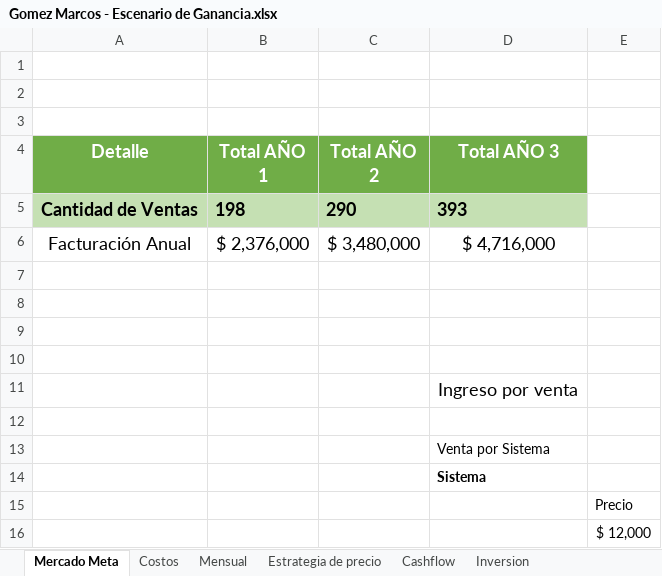
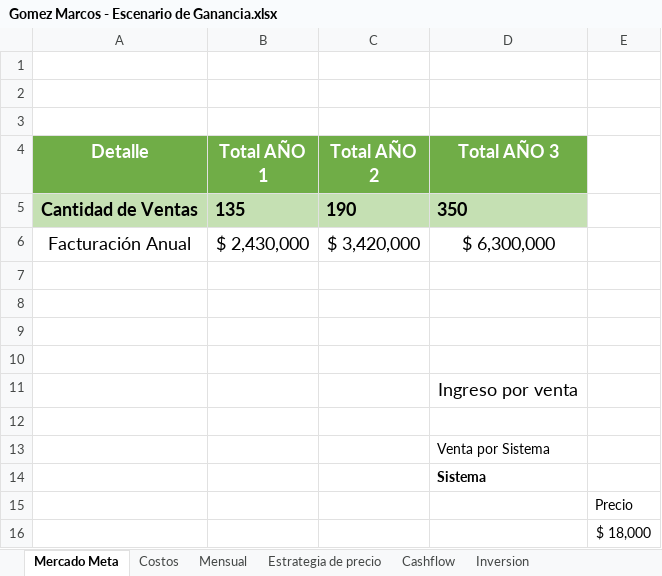
Before and after one commit to gomezmarcos/uai-sgpt, an Excel workbook: Gomez Marcos - Escenario de Ganancia.xlsx, sheet Mercado Meta, drawn as a sheet; values as stored, in another font and other column widths than the file's, no borders; charts and pictures not drawn; removed rows and columns are numbered as before the commit, all else as after; the diff names each change by its address in the sheet, - before the commit and + after, or states it on an @@ line.

```diff
--- a/Gomez Marcos - Escenario de Ganancia.xlsx (sheet Mercado Meta)
+++ b/Gomez Marcos - Escenario de Ganancia.xlsx (sheet Mercado Meta)
-row 5: Cantidad de Ventas | 198 | 290 | 393
-row 6: Facturación Anual | $ 2,376,000 | $ 3,480,000 | $ 4,716,000
+row 5: Cantidad de Ventas | 135 | 190 | 350
+row 6: Facturación Anual | $ 2,430,000 | $ 3,420,000 | $ 6,300,000
-E16: $ 12,000
+E16: $ 18,000
```
Also changed, not shown: sheet Mensual, sheet Estrategia de precio, sheet Cashflow, sheet Costos, charts or pictures, Gomez Marcos - Escenario de Perdida - contingencia.xlsx, Gomez Marcos - Escenario de Perdida.xlsx, 3 other files.
